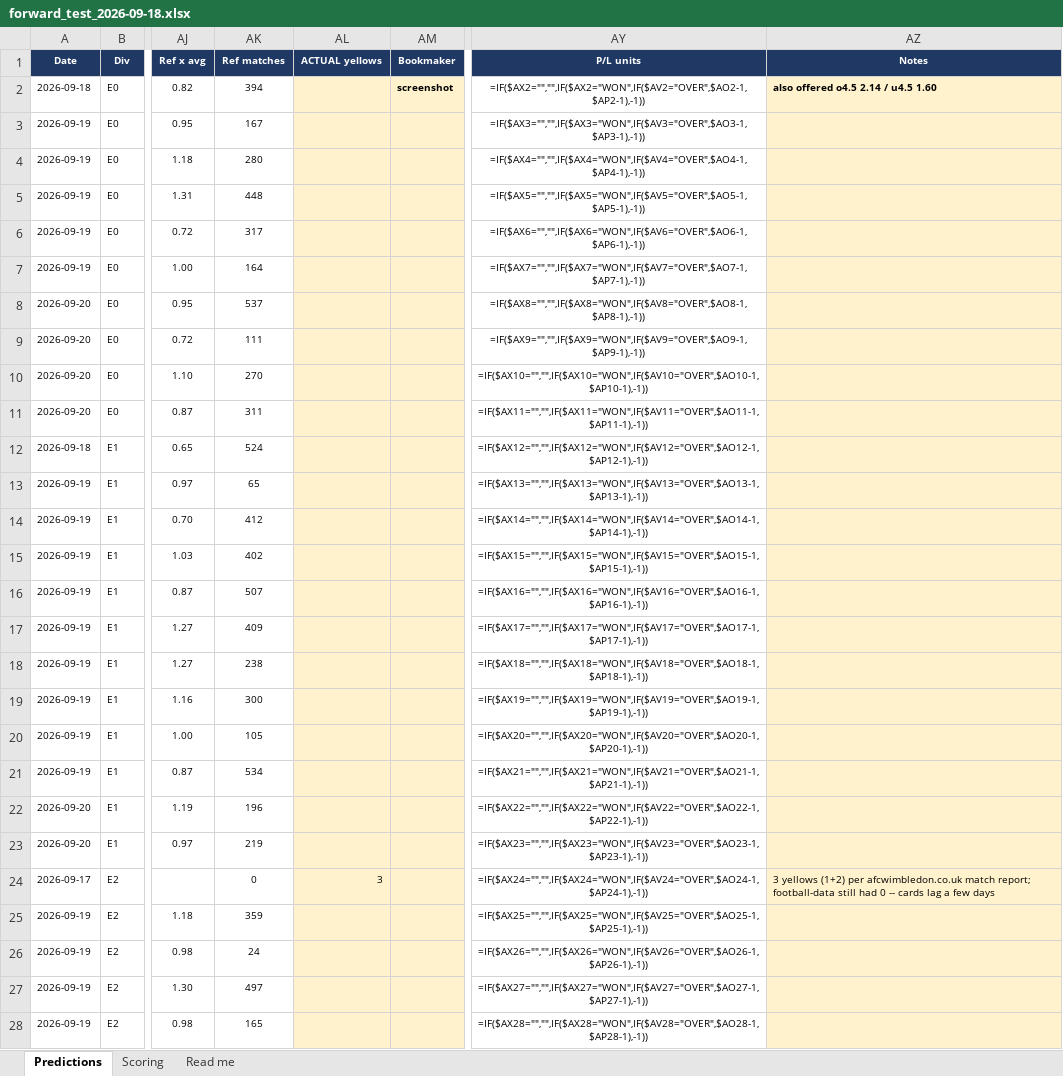
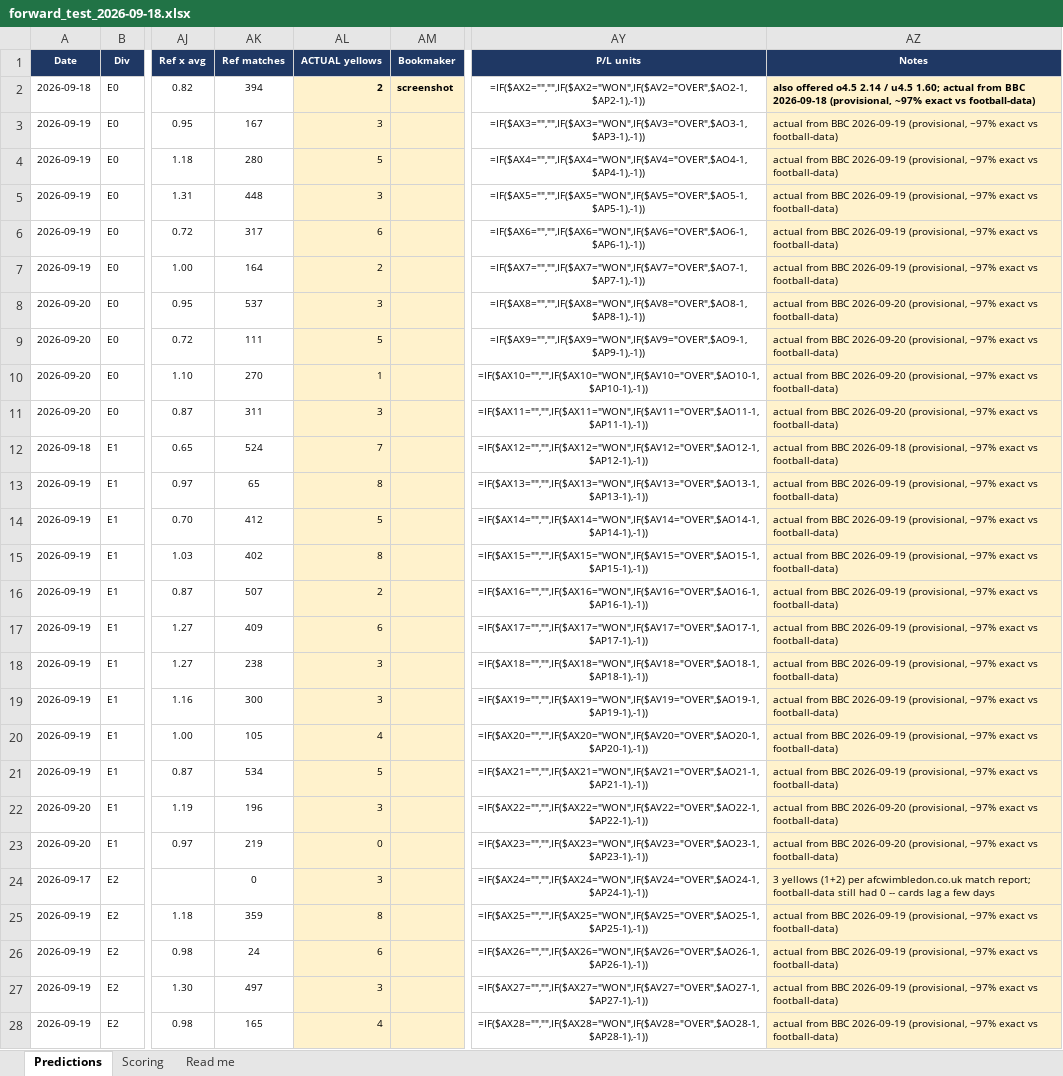
Before and after one commit to markosyanartur02-svg/forecasting-yellow-cards, an Excel workbook: forward_test_2026-09-18.xlsx, sheet Predictions, drawn as a sheet; only a part is shown, gaps mark what is left out; values as stored, in another font and other column widths than the file's, no borders; formulas without a stored value are shown as written; the diff covers the shown part only; the diff names each change by its address in the sheet, - before the commit and + after, or states it on an @@ line.

Commit message:
Collect the weekend's results from BBC; all 46 fixtures now have a result
football-data has published nothing since 17 September, so the forward test
had one result in it out of forty-six. BBC publishes within minutes and
covers all four tiers, so the results come from there instead.

Using a second source means reconciling two conventions, and the reconciling
turned out to be the whole job.

WHAT THE CHECKING FOUND

Two matches came back with zero yellow cards, which at a base rate of 2.2%
is worth doubting. Both survived it: Football Web Pages and Flashscore each
show a complete event timeline for them with no booking in it, and both
sites' foul counts match BBC's exactly. Rochdale v Oldham really did pass
without a card despite 27 fouls.

The bigger finding is that BBC's "Total yellow cards" silently drops every
yellow belonging to a player sent off for two of them. It showed Burnley 1
at Norwich on 29 August; the EFL's own record shows 3, because Laurent was
booked on 28 and again on 77, and a second caution counts as both a yellow
and a red. football-data uses the EFL's convention, and football-data is
what the model was trained on, so BBC's number was simply in the wrong
units. The dismissals come from the fixtures feed, which types them "Two
Yellow Cards" separately from the count being corrected.

Against every settled match of this season: the raw stat agrees with
football-data on 193 of 210, the corrected figure on 204 of 210.

WHAT IS STILL WRONG

All six remaining disagreements are BBC counting exactly one card too many,
with identical fouls and no red card either side. The EFL's record for
Norwich 2-1 Birmingham lists 8 bookings; football-data says 8, BBC says 9.
So football-data is the accurate source and BBC is the fast one, and the
rows written from it are marked provisional in the Notes column.

fetch_results_bbc.py --verify re-checks them when football-data catches up,
which on current form is early October. Expect roughly one of the
forty-five to need correcting.

```diff
--- a/forward_test_2026-09-18.xlsx (sheet Predictions)
+++ b/forward_test_2026-09-18.xlsx (sheet Predictions)
-AL2 (ACTUAL yellows): (empty)
+AL2 (ACTUAL yellows): 2
-AZ2 (Notes): …/ u4.5 1.60
+AZ2 (Notes): …/ u4.5 1.60; actual from BBC 2026-09-18 (provisional, ~97% exact vs football-data)
-AL3 (ACTUAL yellows): (empty)
+AL3 (ACTUAL yellows): 3
-AZ3:AZ7 (Notes): (empty)
+AZ3:AZ7 (Notes): actual from BBC 2026-09-19 (provisional, ~97% exact vs football-data)
-AL4 (ACTUAL yellows): (empty)
+AL4 (ACTUAL yellows): 5
-AL5 (ACTUAL yellows): (empty)
+AL5 (ACTUAL yellows): 3
-AL6 (ACTUAL yellows): (empty)
+AL6 (ACTUAL yellows): 6
-AL7 (ACTUAL yellows): (empty)
+AL7 (ACTUAL yellows): 2
-AL8 (ACTUAL yellows): (empty)
+AL8 (ACTUAL yellows): 3
-AZ8:AZ11 (Notes): (empty)
+AZ8:AZ11 (Notes): actual from BBC 2026-09-20 (provisional, ~97% exact vs football-data)
-AL9 (ACTUAL yellows): (empty)
+AL9 (ACTUAL yellows): 5
-AL10 (ACTUAL yellows): (empty)
+AL10 (ACTUAL yellows): 1
-AL11 (ACTUAL yellows): (empty)
+AL11 (ACTUAL yellows): 3
-AL12 (ACTUAL yellows): (empty)
+AL12 (ACTUAL yellows): 7
-AZ12 (Notes): (empty)
+AZ12 (Notes): actual from BBC 2026-09-18 (provisional, ~97% exact vs football-data)
-AL13 (ACTUAL yellows): (empty)
+AL13 (ACTUAL yellows): 8
-AZ13:AZ21 (Notes): (empty)
+AZ13:AZ21 (Notes): actual from BBC 2026-09-19 (provisional, ~97% exact vs football-data)
-AL14 (ACTUAL yellows): (empty)
+AL14 (ACTUAL yellows): 5
-AL15 (ACTUAL yellows): (empty)
+AL15 (ACTUAL yellows): 8
-AL16 (ACTUAL yellows): (empty)
+AL16 (ACTUAL yellows): 2
-AL17 (ACTUAL yellows): (empty)
+AL17 (ACTUAL yellows): 6
-AL18:AL19 (ACTUAL yellows): (empty)
+AL18:AL19 (ACTUAL yellows): 3
-AL20 (ACTUAL yellows): (empty)
+AL20 (ACTUAL yellows): 4
-AL21 (ACTUAL yellows): (empty)
+AL21 (ACTUAL yellows): 5
-AL22 (ACTUAL yellows): (empty)
+AL22 (ACTUAL yellows): 3
-AZ22:AZ23 (Notes): (empty)
+AZ22:AZ23 (Notes): actual from BBC 2026-09-20 (provisional, ~97% exact vs football-data)
-AL23 (ACTUAL yellows): (empty)
+AL23 (ACTUAL yellows): 0
-AL25 (ACTUAL yellows): (empty)
+AL25 (ACTUAL yellows): 8
-AZ25:AZ28 (Notes): (empty)
+AZ25:AZ28 (Notes): actual from BBC 2026-09-19 (provisional, ~97% exact vs football-data)
-AL26 (ACTUAL yellows): (empty)
+AL26 (ACTUAL yellows): 6
-AL27 (ACTUAL yellows): (empty)
+AL27 (ACTUAL yellows): 3
-AL28 (ACTUAL yellows): (empty)
+AL28 (ACTUAL yellows): 4
```
Also changed, not shown: 38 edited cells elsewhere in this sheet, 1 other file.
